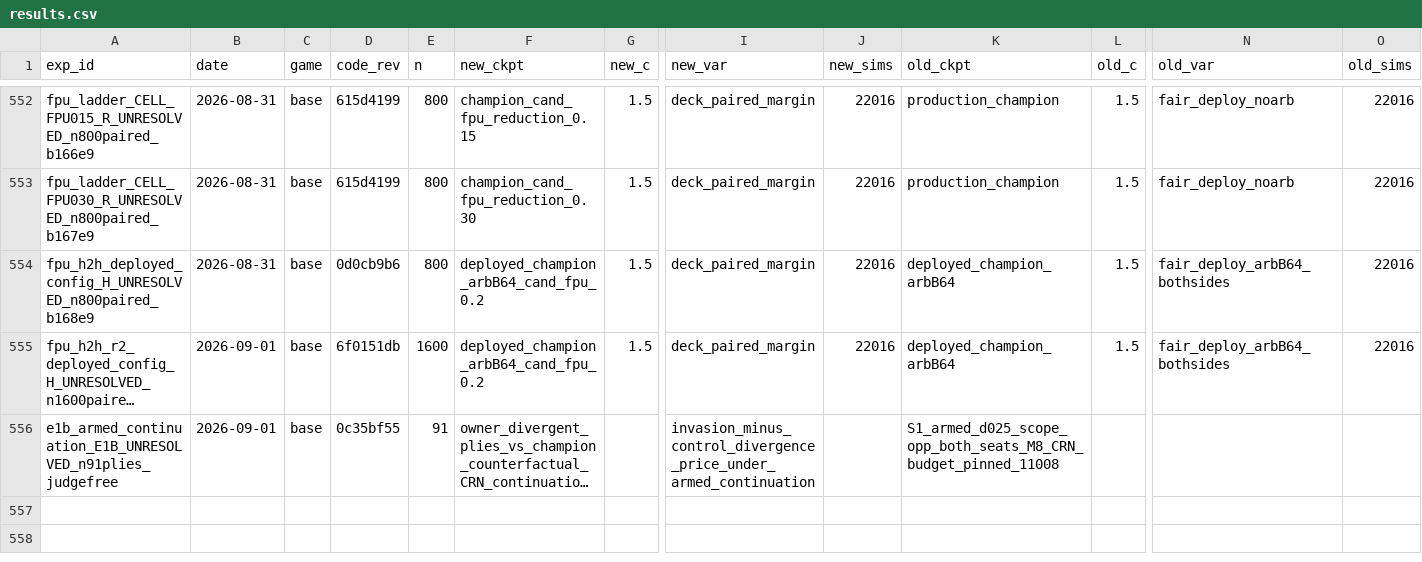
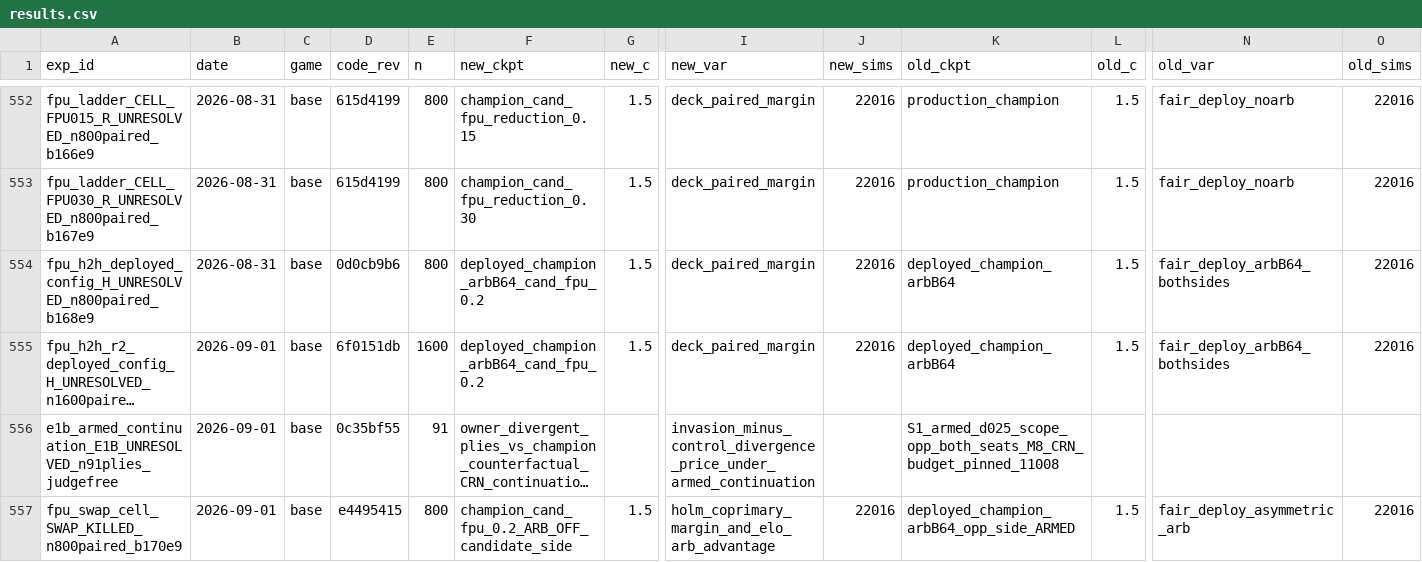
Before and after one commit to dentaljosh/carcassone, a CSV file: experiments/results.csv, drawn as a sheet; only a part is shown, gaps mark what is left out; long unchanged cells end in …; rows hold the shown columns only; the diff names each change by its address in the sheet, - before the commit and + after, or states it on an @@ line.

```diff
--- a/experiments/results.csv
+++ b/experiments/results.csv
+row 557: fpu_swap_cell_SWAP_KILLED_n800paired_b170e9 | 2026-09-01 | base | e4495415 | 800 | champion_cand_fpu_0.2_ARB_OFF_candidate_side | 1.5 | holm_coprimary_margin_and_elo_arb_advantage | 22016 | deployed_champion_arbB64_opp_side_ARMED | 1.5 | fair_deploy_asymmetric_arb | 22016
```
Also changed, not shown: governance/BAND_REGISTRY.csv, 6 other files.
